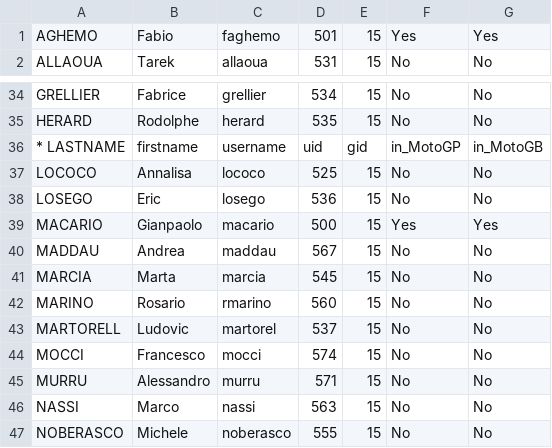
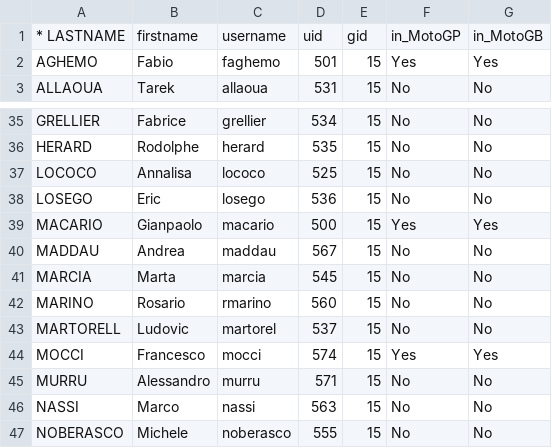
Before and after one commit to gmacario/gm-admintools, a CSV file: nis2table/lupin.venaria.marelli.it_users.csv, drawn as a sheet; only a part is shown, gaps mark what is left out.

Commit message:
More users in MotoGP,MotoGB
git-svn-id: http://lupin05.venaria.marelli.it/svnrepos/lupin/platforms/LUPIN/code/trunk/misc/admin_scripts@9263 23512697-871b-0410-bc7e-d018c10ccd9e

```diff
--- a/nis2table/lupin.venaria.marelli.it_users.csv
+++ b/nis2table/lupin.venaria.marelli.it_users.csv
@@ -1 +1,2 @@
+* LASTNAME;firstname;username;uid;gid;in_MotoGP;in_MotoGB
 AGHEMO;Fabio;faghemo;501;15;Yes;Yes
@@ -35,3 +36,2 @@ GRELLIER;Fabrice;grellier;534;15;No;No
 HERARD;Rodolphe;herard;535;15;No;No
-* LASTNAME;firstname;username;uid;gid;in_MotoGP;in_MotoGB
 LOCOCO;Annalisa;lococo;525;15;No;No
@@ -43,3 +43,3 @@ MARINO;Rosario;rmarino;560;15;No;No
 MARTORELL;Ludovic;martorel;537;15;No;No
-MOCCI;Francesco;mocci;574;15;No;No
+MOCCI;Francesco;mocci;574;15;Yes;Yes
 MURRU;Alessandro;murru;571;15;No;No
```
